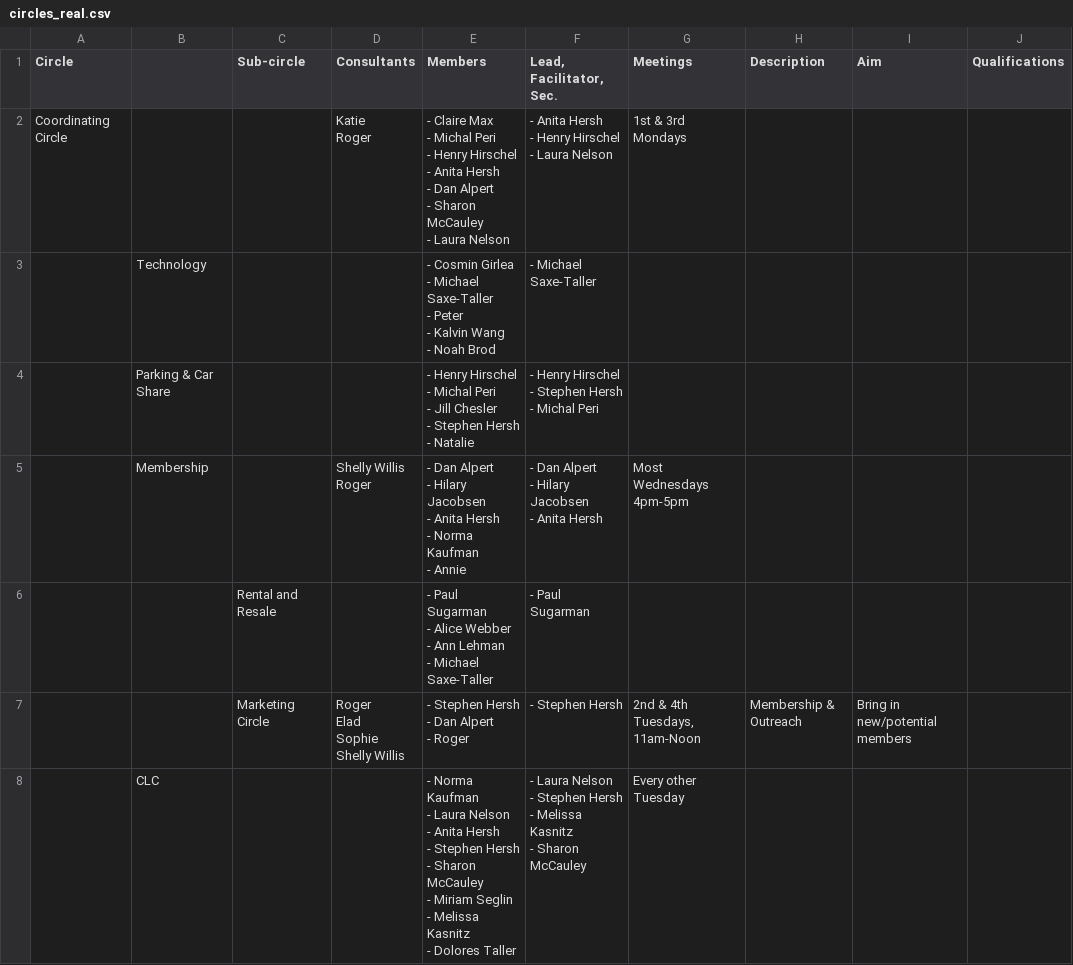
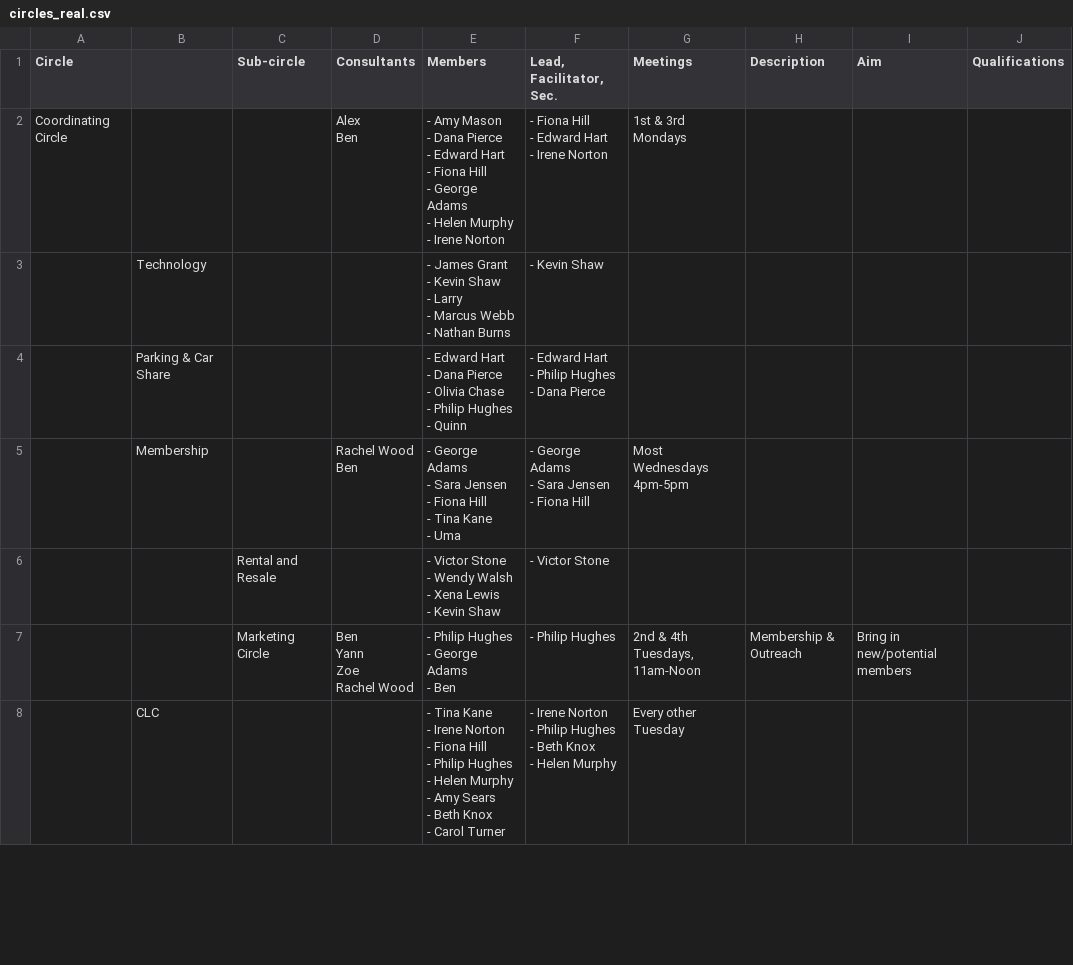
Before and after one commit to peterspiro/berkeley-moshav, a CSV file: circles_real.csv, drawn as a sheet; only a part is shown; the diff covers the shown part only.

```diff
--- a/circles_real.csv
+++ b/circles_real.csv
@@ -1,52 +1,52 @@
 Circle,,Sub-circle,Consultants,Members,"Lead, Facilitator, Sec.",Meetings,Description,Aim,Qualifications
-Coordinating Circle,,,"Katie
-Roger","- Claire Max
-- Michal Peri
-- Henry Hirschel
-- Anita Hersh
-- Dan Alpert
-- Sharon McCauley
-- Laura Nelson","- Anita Hersh
-- Henry Hirschel
-- Laura Nelson",1st & 3rd Mondays,,,
-,Technology,,,"- Cosmin Girlea
-- Michael Saxe-Taller
-- Peter
-- Kalvin Wang
-- Noah Brod",- Michael Saxe-Taller,,,,
-,Parking & Car Share,,,"- Henry Hirschel
-- Michal Peri
-- Jill Chesler
-- Stephen Hersh
-- Natalie","- Henry Hirschel
-- Stephen Hersh
-- Michal Peri",,,,
-,Membership,,"Shelly Willis
-Roger","- Dan Alpert
-- Hilary Jacobsen
-- Anita Hersh
-- Norma Kaufman
-- Annie","- Dan Alpert
-- Hilary Jacobsen
-- Anita Hersh",Most Wednesdays 4pm-5pm,,,
-,,Rental and Resale,,"- Paul Sugarman
-- Alice Webber
-- Ann Lehman
-- Michael Saxe-Taller",- Paul Sugarman,,,,
-,,Marketing Circle,"Roger
-Elad
-Sophie
-Shelly Willis","- Stephen Hersh
-- Dan Alpert
-- Roger",- Stephen Hersh,"2nd & 4th Tuesdays, 11am-Noon",Membership & Outreach,Bring in new/potential members,
-,CLC,,,"- Norma Kaufman
-- Laura Nelson
-- Anita Hersh
-- Stephen Hersh
-- Sharon McCauley
-- Miriam Seglin
-- Melissa Kasnitz
-- Dolores Taller","- Laura Nelson
-- Stephen Hersh
-- Melissa Kasnitz
-- Sharon McCauley",Every other Tuesday,,,
+Coordinating Circle,,,"Alex
+Ben","- Amy Mason
+- Dana Pierce
+- Edward Hart
+- Fiona Hill
+- George Adams
+- Helen Murphy
+- Irene Norton","- Fiona Hill
+- Edward Hart
+- Irene Norton",1st & 3rd Mondays,,,
+,Technology,,,"- James Grant
+- Kevin Shaw
+- Larry
+- Marcus Webb
+- Nathan Burns",- Kevin Shaw,,,,
+,Parking & Car Share,,,"- Edward Hart
+- Dana Pierce
+- Olivia Chase
+- Philip Hughes
+- Quinn","- Edward Hart
+- Philip Hughes
+- Dana Pierce",,,,
+,Membership,,"Rachel Wood
+Ben","- George Adams
+- Sara Jensen
+- Fiona Hill
+- Tina Kane
+- Uma","- George Adams
+- Sara Jensen
+- Fiona Hill",Most Wednesdays 4pm-5pm,,,
+,,Rental and Resale,,"- Victor Stone
+- Wendy Walsh
+- Xena Lewis
+- Kevin Shaw",- Victor Stone,,,,
+,,Marketing Circle,"Ben
+Yann
+Zoe
+Rachel Wood","- Philip Hughes
+- George Adams
+- Ben",- Philip Hughes,"2nd & 4th Tuesdays, 11am-Noon",Membership & Outreach,Bring in new/potential members,
+,CLC,,,"- Tina Kane
+- Irene Norton
+- Fiona Hill
+- Philip Hughes
+- Helen Murphy
+- Amy Sears
+- Beth Knox
+- Carol Turner","- Irene Norton
+- Philip Hughes
+- Beth Knox
+- Helen Murphy",Every other Tuesday,,,
```
Also changed, not shown: 1 added row, 1 removed row and 29 edited cells elsewhere in this file.
